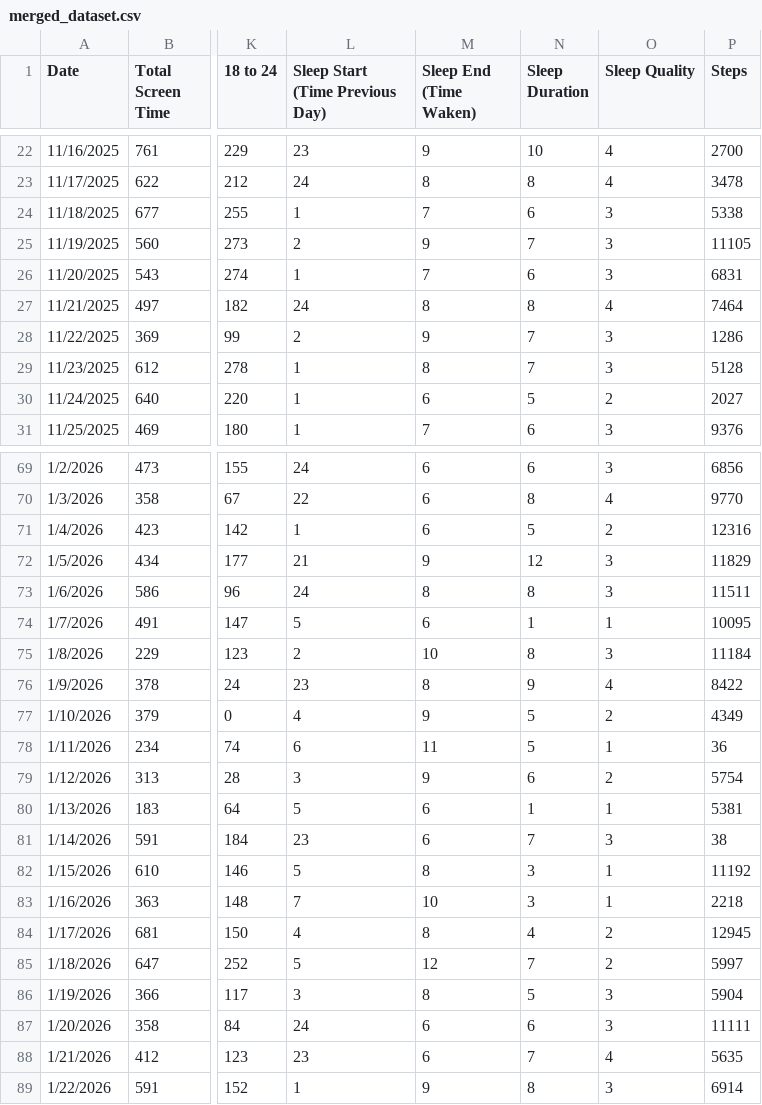
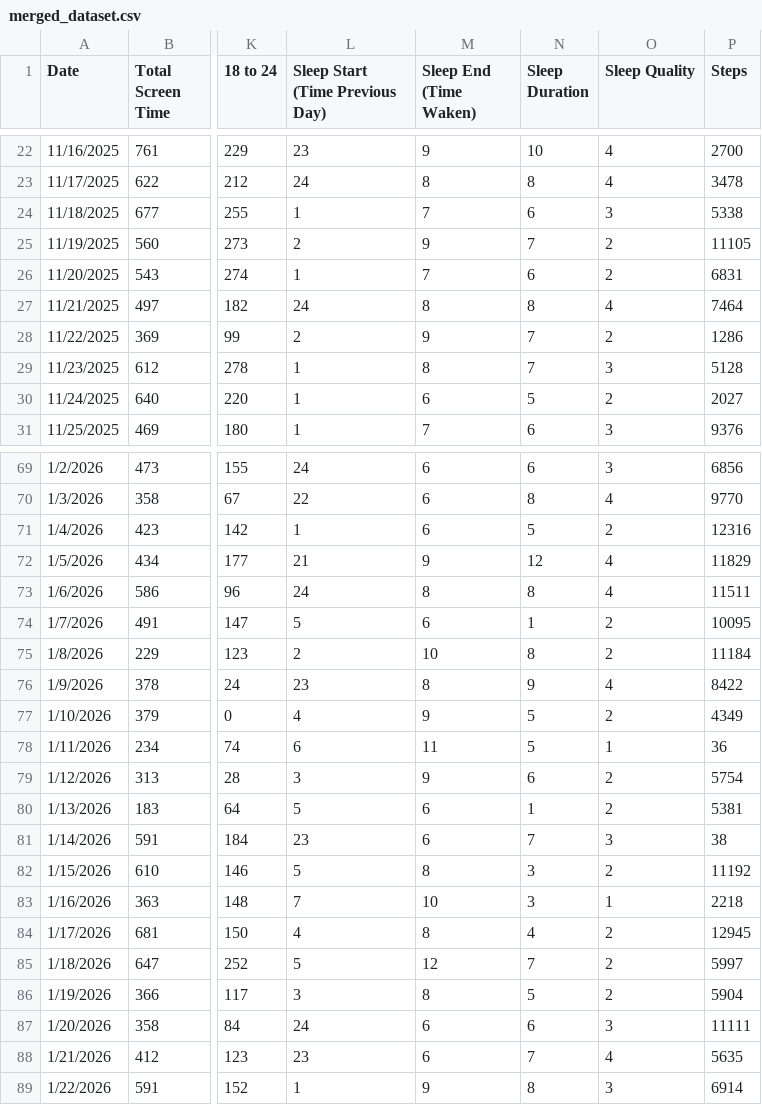
Before and after one commit to machiwao/CCDATSCL_PROJECT, a CSV file: merged_dataset.csv, drawn as a sheet; only a part is shown, gaps mark what is left out; the diff covers the shown part only; the diff names each change by its address in the sheet, - before the commit and + after, or states it on an @@ line.

```diff
--- a/merged_dataset.csv
+++ b/merged_dataset.csv
-O25:O26 (Sleep Quality): 3
+O25:O26 (Sleep Quality): 2
-O28 (Sleep Quality): 3
+O28 (Sleep Quality): 2
-O72:O73 (Sleep Quality): 3
+O72:O73 (Sleep Quality): 4
-O74 (Sleep Quality): 1
+O74 (Sleep Quality): 2
-O75 (Sleep Quality): 3
+O75 (Sleep Quality): 2
-O80 (Sleep Quality): 1
+O80 (Sleep Quality): 2
-O82 (Sleep Quality): 1
+O82 (Sleep Quality): 2
-O86 (Sleep Quality): 3
+O86 (Sleep Quality): 2
```
Also changed, not shown: 22 edited cells elsewhere in this file, processed_dataset.csv.
